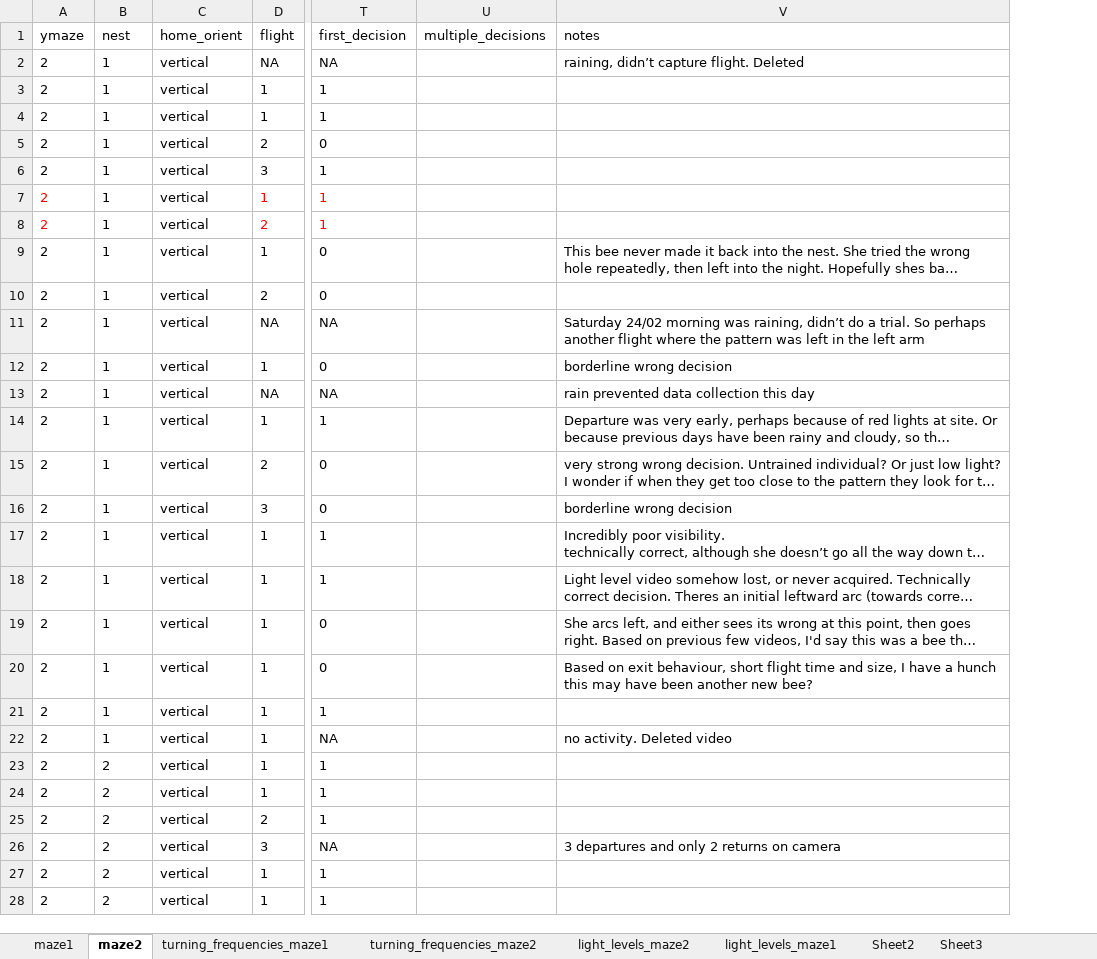
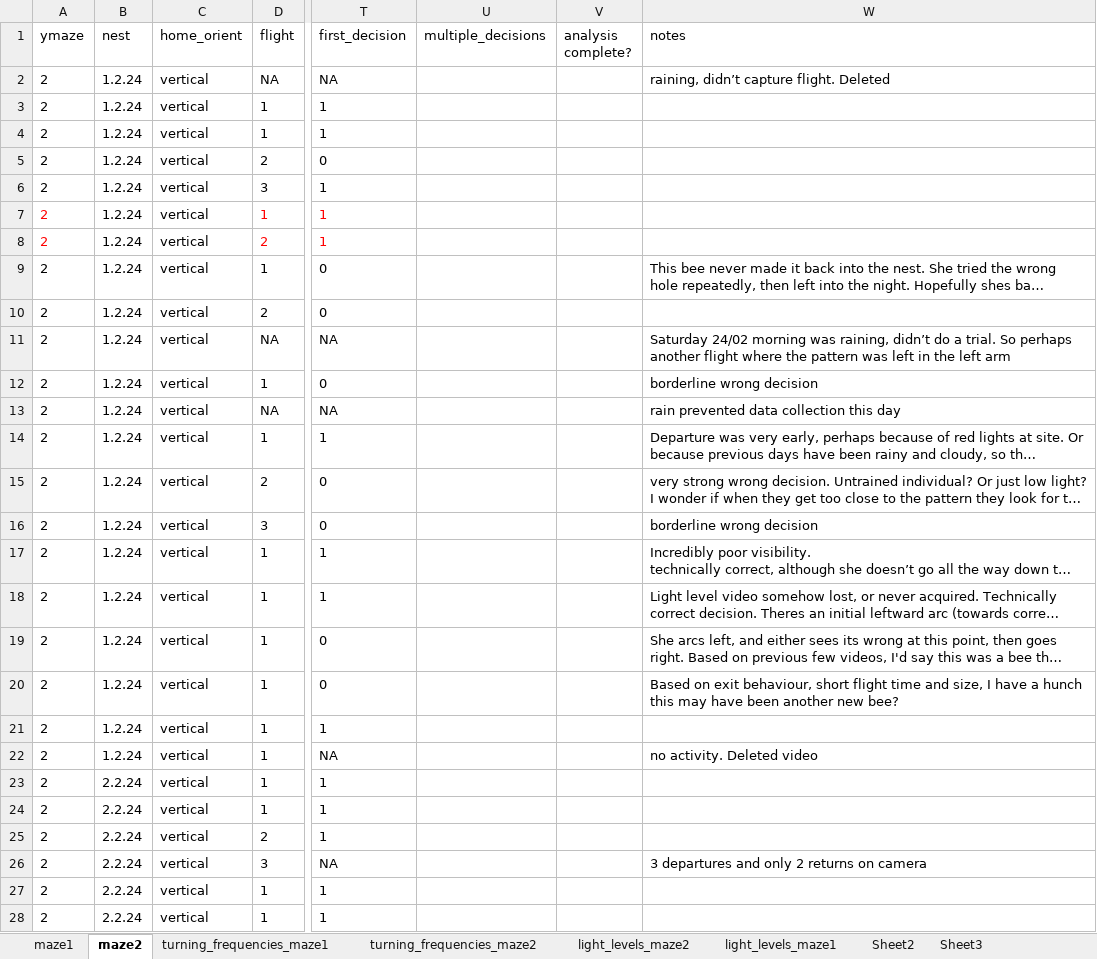
Before and after one commit to skippas/spatial_resolution, an Excel workbook: data/Spatial_resolution_experiment.xlsx, sheet maze2, drawn as a sheet; only a part is shown, gaps mark what is left out; long unchanged cells end in …; values as stored, in another font and other column widths than the file's, no borders; the diff covers the shown part only; the diff names each change by its address in the sheet, - before the commit and + after, or states it on an @@ line.

Commit message:
updated excel nest column id

```diff
--- a/data/Spatial_resolution_experiment.xlsx (sheet maze2)
+++ b/data/Spatial_resolution_experiment.xlsx (sheet maze2)
+column V (analysis complete?), empty
-B2:B22 (nest): 1
+B2:B22 (nest): 1.2.24
-B23:B28 (nest): 2
+B23:B28 (nest): 2.2.24
```
Also changed, not shown: 243 edited cells elsewhere in this sheet, sheet maze1.
